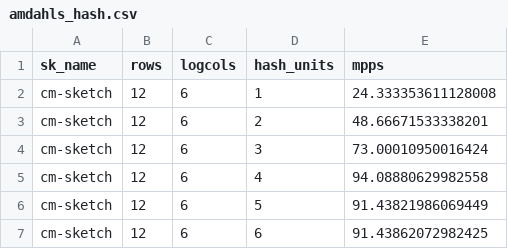
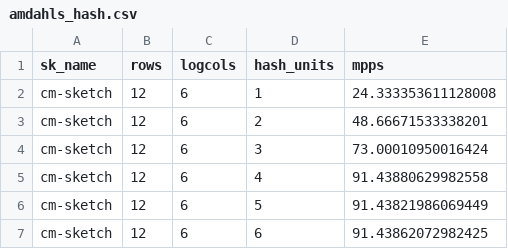
Before and after one commit to 108anup/NetMon-query-planner, a CSV file: gurobi/device_models/fpga/u280/amdahls_hash.csv, drawn as a sheet.

```diff
--- a/gurobi/device_models/fpga/u280/amdahls_hash.csv
+++ b/gurobi/device_models/fpga/u280/amdahls_hash.csv
@@ -4,3 +4,3 @@ cm-sketch, 12, 6, 2, 48.66671533338201
 cm-sketch, 12, 6, 3, 73.00010950016424
-cm-sketch, 12, 6, 4, 94.08880629982558
+cm-sketch, 12, 6, 4, 91.43880629982558
 cm-sketch, 12, 6, 5, 91.43821986069449
```
Also changed, not shown: 27 other files.
